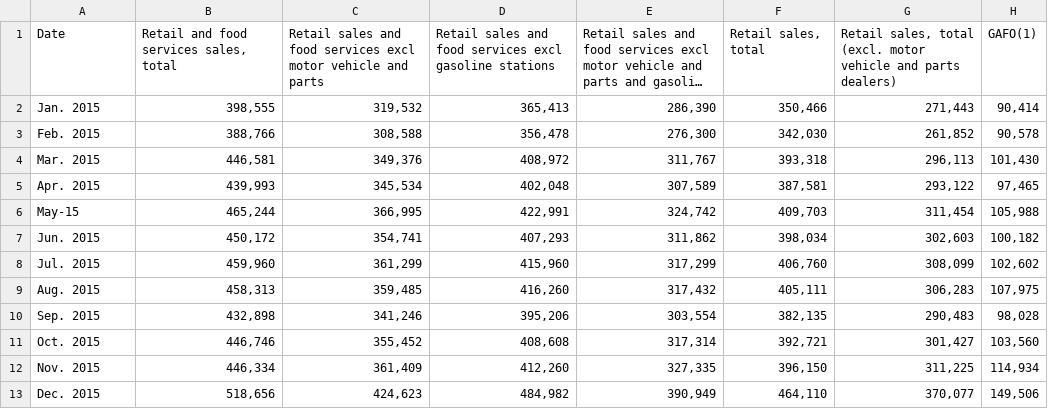
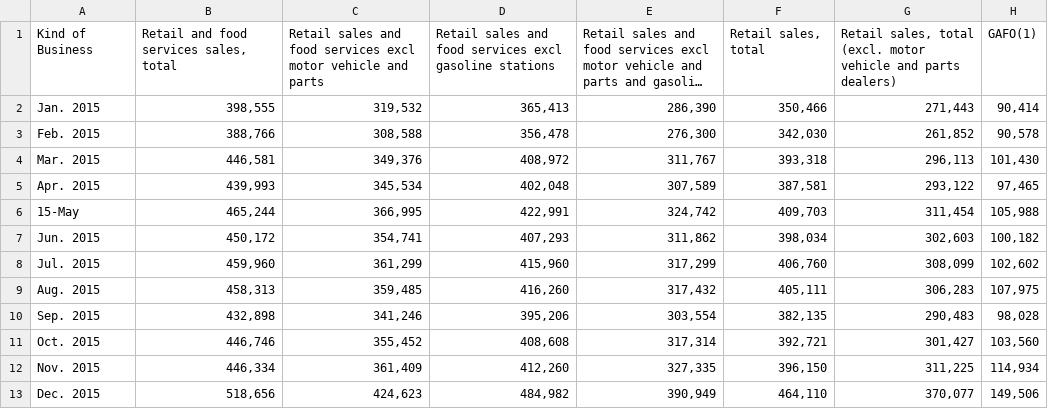
Before and after one commit to JordanJaner/ecommerce_social_media_ETL, a CSV file: Resources/retail_food_15.csv, drawn as a sheet; only a part is shown; long unchanged cells end in …; the diff names each change by its address in the sheet, - before the commit and + after, or states it on an @@ line.

```diff
--- a/Resources/retail_food_15.csv
+++ b/Resources/retail_food_15.csv
-A1: Date
+A1: Kind of Business
-A6: May-15
+A6: 15-May
```
Also changed, not shown: Resources/retail_food_12.csv, Resources/retail_food_14.csv, 9 other files.
